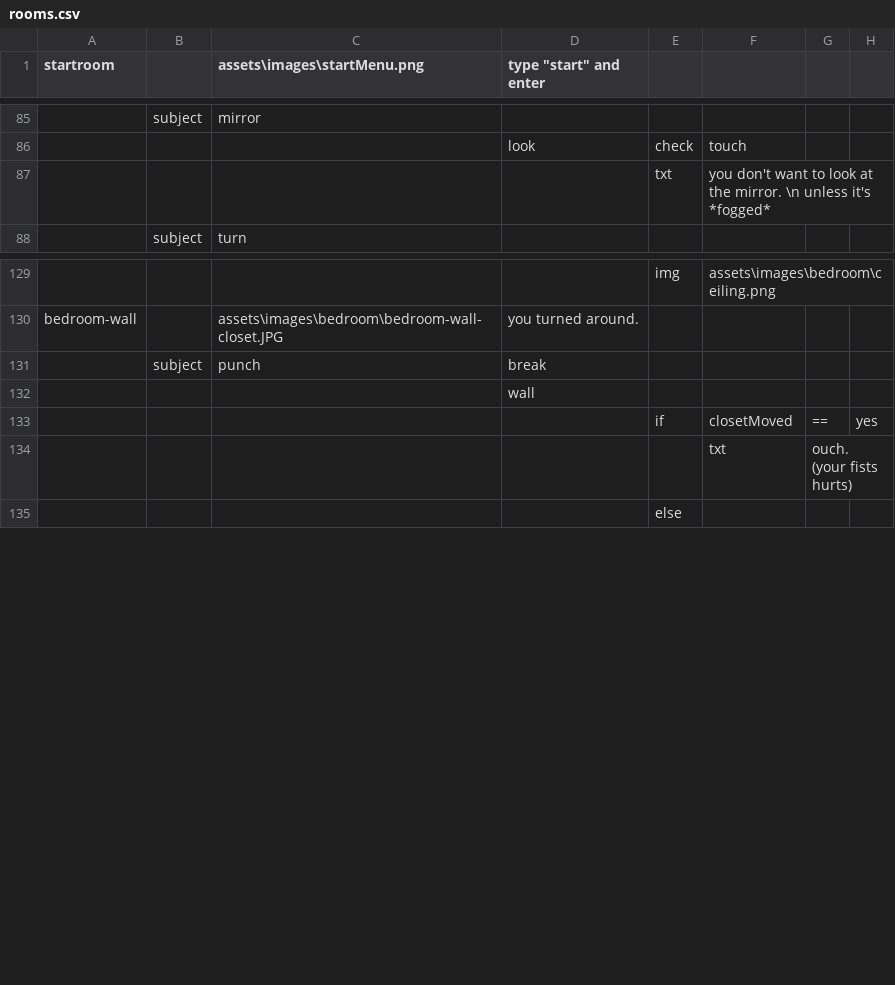
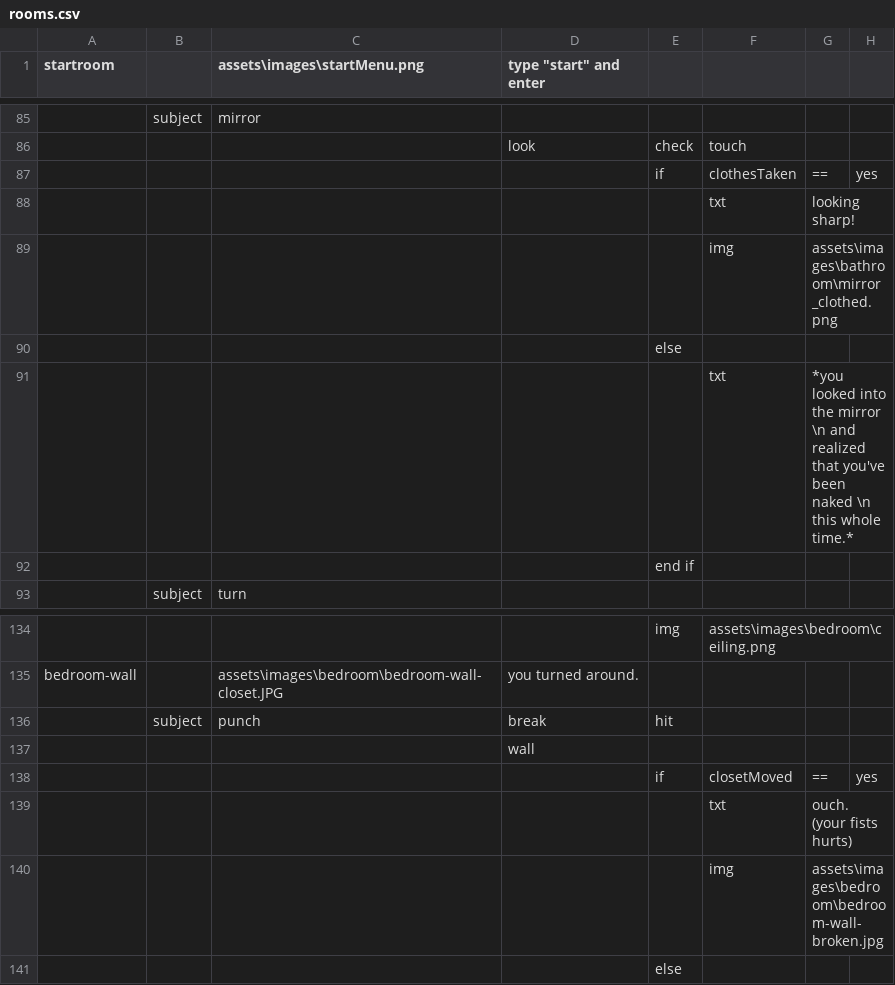
Before and after one commit to m-hops/SToG, a CSV file: assets/rooms.csv, drawn as a sheet; only a part is shown, gaps mark what is left out; removed rows and columns are numbered as before the commit, all else as after; the diff names each change by its address in the sheet, - before the commit and + after, or states it on an @@ line.

Commit message:
content update + data page styling

```diff
--- a/assets/rooms.csv
+++ b/assets/rooms.csv
-row 87:  |  |  |  | txt | you don't want to look at the mirror. \n unless it's *fogged*
+row 87:  |  |  |  | if | clothesTaken | == | yes
+row 88:  |  |  |  |  | txt | looking sharp!
+row 89:  |  |  |  |  | img | assets\images\bathroom\mirror_clothed.png
+row 90:  |  |  |  | else
+row 91:  |  |  |  |  | txt | *you looked into the mirror \n and realized that you've been naked \n this whole time.*
+row 92:  |  |  |  | end if
-E136: (empty)
+E136: hit
+row 140:  |  |  |  |  | img | assets\images\bedroom\bedroom-wall-broken.jpg
```
Also changed, not shown: 7 other files.
